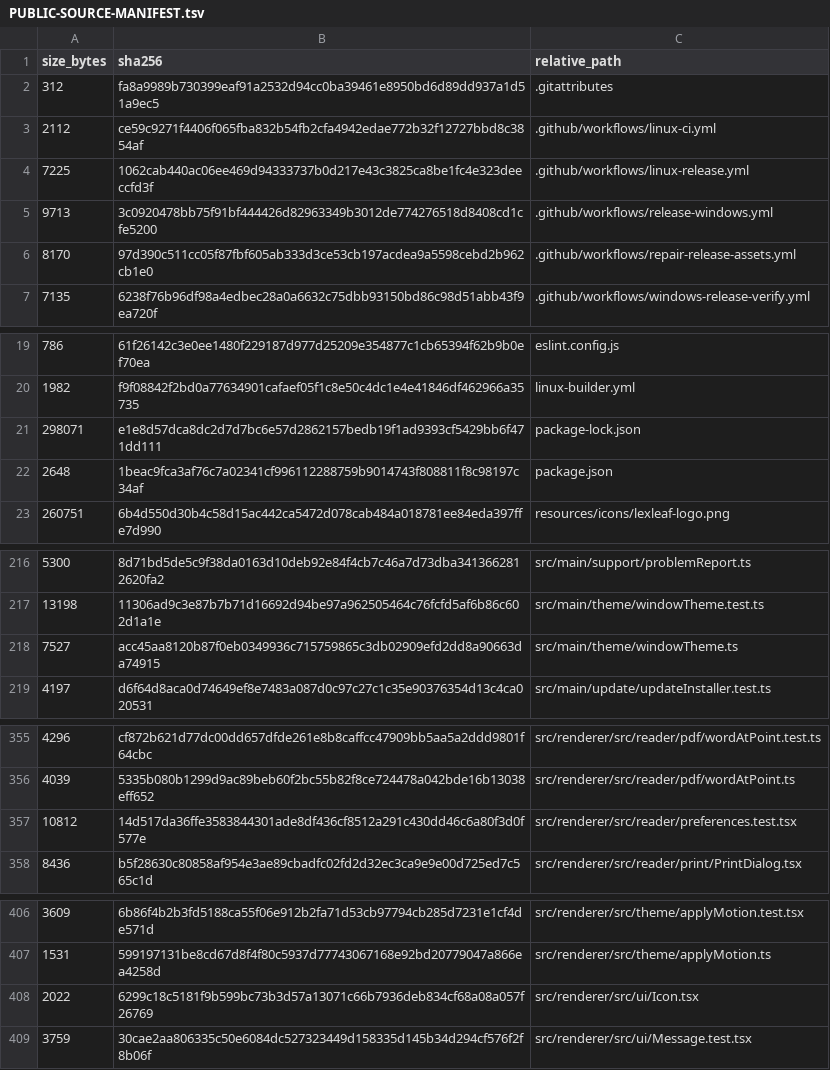
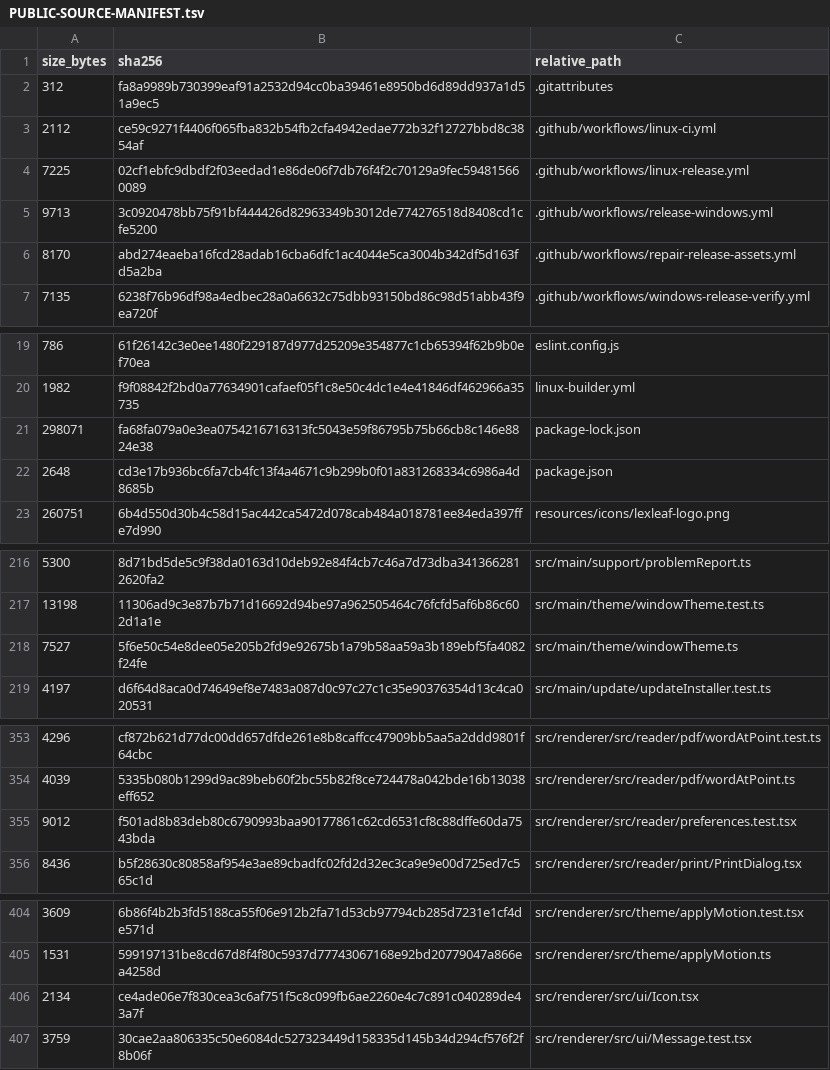
Before and after one commit to purubhoite/lexleaf, a TSV file: PUBLIC-SOURCE-MANIFEST.tsv, drawn as a sheet; only a part is shown, gaps mark what is left out; the diff covers the shown part only.

```diff
--- a/PUBLIC-SOURCE-MANIFEST.tsv
+++ b/PUBLIC-SOURCE-MANIFEST.tsv
@@ -3,5 +3,5 @@ size_bytes	sha256	relative_path
 2112	ce59c9271f4406f065fba832b54fb2cfa4942edae772b32f12727bbd8c3854af	.github/workflows/linux-ci.yml
-7225	1062cab440ac06ee469d94333737b0d217e43c3825ca8be1fc4e323deeccfd3f	.github/workflows/linux-release.yml
+7225	02cf1ebfc9dbdf2f03eedad1e86de06f7db76f4f2c70129a9fec594815660089	.github/workflows/linux-release.yml
 9713	3c0920478bb75f91bf444426d82963349b3012de774276518d8408cd1cfe5200	.github/workflows/release-windows.yml
-8170	97d390c511cc05f87fbf605ab333d3ce53cb197acdea9a5598cebd2b962cb1e0	.github/workflows/repair-release-assets.yml
+8170	abd274eaeba16fcd28adab16cba6dfc1ac4044e5ca3004b342df5d163fd5a2ba	.github/workflows/repair-release-assets.yml
 7135	6238f76b96df98a4edbec28a0a6632c75dbb93150bd86c98d51abb43f9ea720f	.github/workflows/windows-release-verify.yml
@@ -20,4 +20,4 @@ size_bytes	sha256	relative_path
 1982	f9f08842f2bd0a77634901cafaef05f1c8e50c4dc1e4e41846df462966a35735	linux-builder.yml
-298071	e1e8d57dca8dc2d7d7bc6e57d2862157bedb19f1ad9393cf5429bb6f471dd111	package-lock.json
-2648	1beac9fca3af76c7a02341cf996112288759b9014743f808811f8c98197c34af	package.json
+298071	fa68fa079a0e3ea0754216716313fc5043e59f86795b75b66cb8c146e8824e38	package-lock.json
+2648	cd3e17b936bc6fa7cb4fc13f4a4671c9b299b0f01a831268334c6986a4d8685b	package.json
 260751	6b4d550d30b4c58d15ac442ca5472d078cab484a018781ee84eda397ffe7d990	resources/icons/lexleaf-logo.png
@@ -217,3 +217,3 @@ size_bytes	sha256	relative_path
 13198	11306ad9c3e87b7b71d16692d94be97a962505464c76fcfd5af6b86c602d1a1e	src/main/theme/windowTheme.test.ts
-7527	acc45aa8120b87f0eb0349936c715759865c3db02909efd2dd8a90663da74915	src/main/theme/windowTheme.ts
+7527	5f6e50c54e8dee05e205b2fd9e92675b1a79b58aa59a3b189ebf5fa4082f24fe	src/main/theme/windowTheme.ts
 4197	d6f64d8aca0d74649ef8e7483a087d0c97c27c1c35e90376354d13c4ca020531	src/main/update/updateInstaller.test.ts
@@ -356,3 +354,3 @@ size_bytes	sha256	relative_path
 4039	5335b080b1299d9ac89beb60f2bc55b82f8ce724478a042bde16b13038eff652	src/renderer/src/reader/pdf/wordAtPoint.ts
-10812	14d517da36ffe3583844301ade8df436cf8512a291c430dd46c6a80f3d0f577e	src/renderer/src/reader/preferences.test.tsx
+9012	f501ad8b83deb80c6790993baa90177861c62cd6531cf8c88dffe60da7543bda	src/renderer/src/reader/preferences.test.tsx
 8436	b5f28630c80858af954e3ae89cbadfc02fd2d32ec3ca9e9e00d725ed7c565c1d	src/renderer/src/reader/print/PrintDialog.tsx
@@ -407,3 +405,3 @@ size_bytes	sha256	relative_path
 1531	599197131be8cd67d8f4f80c5937d77743067168e92bd20779047a866ea4258d	src/renderer/src/theme/applyMotion.ts
-2022	6299c18c5181f9b599bc73b3d57a13071c66b7936deb834cf68a08a057f26769	src/renderer/src/ui/Icon.tsx
+2134	ce4ade06e7f830cea3c6af751f5c8c099fb6ae2260e4c7c891c040289de43a7f	src/renderer/src/ui/Icon.tsx
 3759	30cae2aa806335c50e6084dc527323449d158335d145b34d294cf576f2f8b06f	src/renderer/src/ui/Message.test.tsx
```
Also changed, not shown: 17 added rows, 19 removed rows and 2 edited cells elsewhere in this file, 28 other files.
